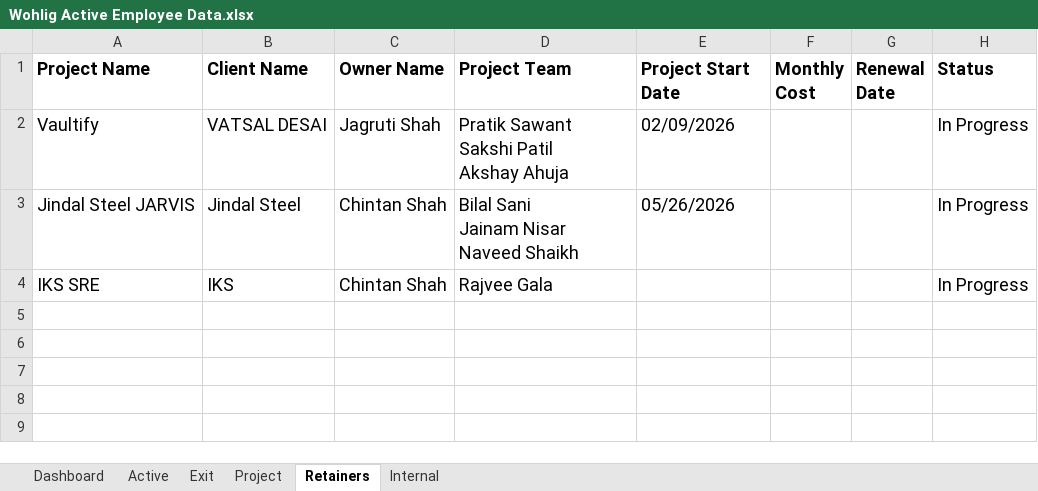
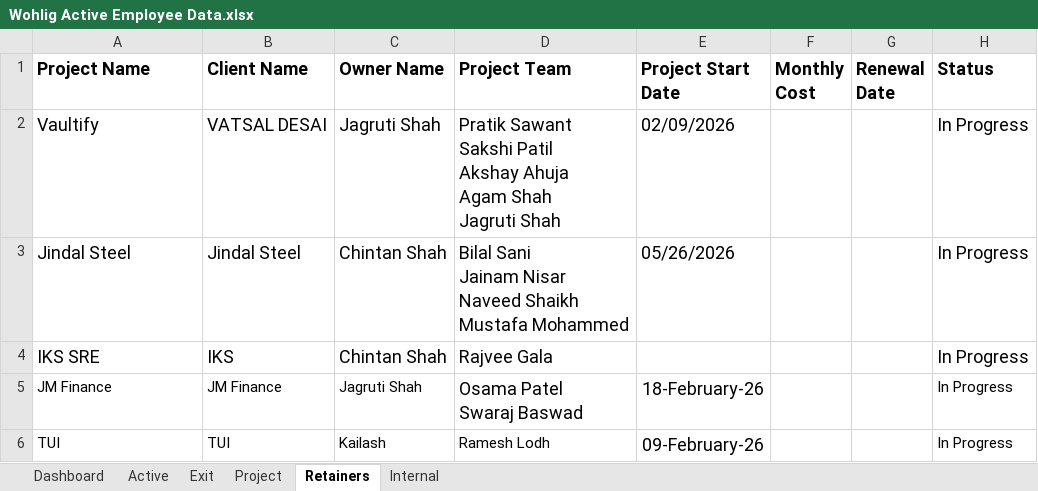
Before and after one commit to aryangupta-alt/workforce, an Excel workbook: data/Wohlig Active Employee Data.xlsx, sheet Retainers, drawn as a sheet; values as stored, in another font and other column widths than the file's, no borders; charts and pictures not drawn; ↵ is a line break in a cell; the diff names each change by its address in the sheet, - before the commit and + after, or states it on an @@ line.

```diff
--- a/data/Wohlig Active Employee Data.xlsx (sheet Retainers)
+++ b/data/Wohlig Active Employee Data.xlsx (sheet Retainers)
-D2 (Project Team): …Akshay Ahuja
+D2 (Project Team): …Akshay Ahuja ↵ Agam Shah ↵ Jagruti Shah
-A3 (Project Name): Jindal Steel JARVIS
+A3 (Project Name): Jindal Steel
-D3 (Project Team): …Naveed Shaikh
+D3 (Project Team): …Naveed Shaikh ↵ Mustafa Mohammed
+row 5: JM Finance | JM Finance | Jagruti Shah | Osama Patel ↵ Swaraj Baswad | 18-February-26 |  |  | In Progress
+row 6: TUI | TUI | Kailash | Ramesh Lodh | 09-February-26 |  |  | In Progress
```
Also changed, not shown: sheet Internal, sheet Active, 10 other files.
